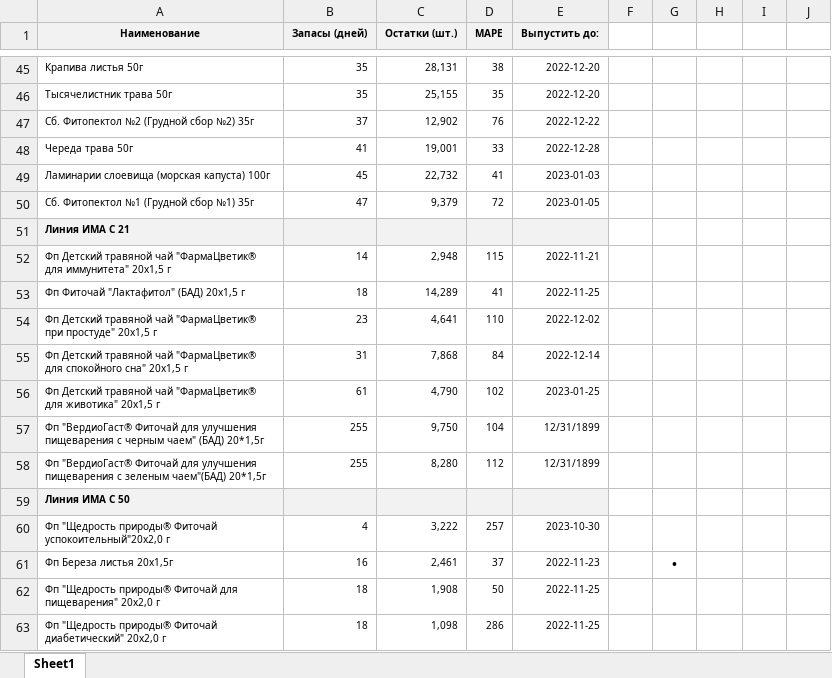
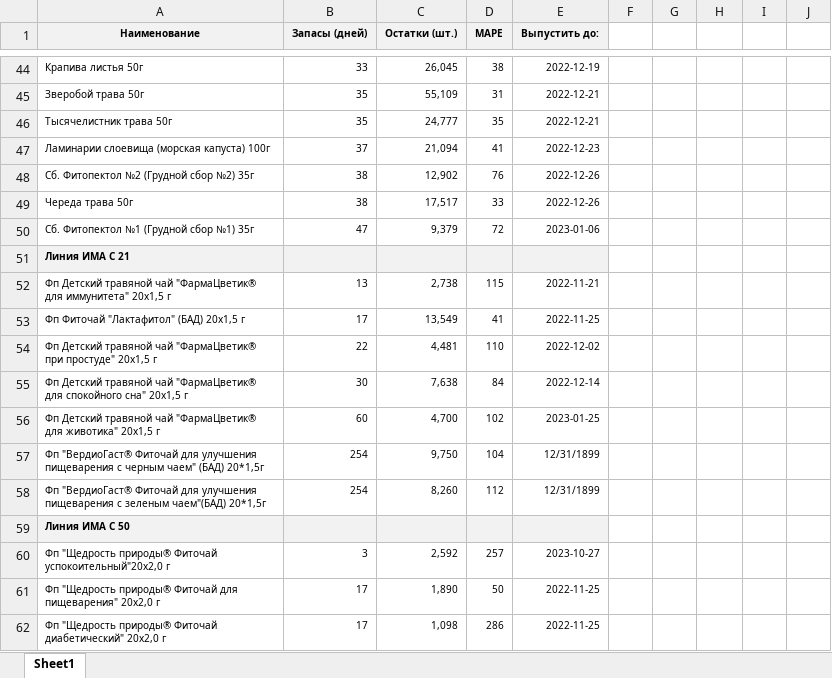
Before and after one commit to andreykoz82/KPI-PBI, an Excel workbook: stock_analysis_final.xlsx, sheet Sheet1, drawn as a sheet; only a part is shown, gaps mark what is left out; values as stored, in another font and other column widths than the file's, no borders; conditional formats not drawn; removed rows and columns are numbered as before the commit, all else as after; the diff covers the shown part only; the diff names each change by its address in the sheet, - before the commit and + after, or states it on an @@ line.

```diff
--- a/stock_analysis_final.xlsx (sheet Sheet1)
+++ b/stock_analysis_final.xlsx (sheet Sheet1)
-B44 (Запасы (дней)): 35
+B44 (Запасы (дней)): 33
-C44 (Остатки (шт.)): 28,131
+C44 (Остатки (шт.)): 26,045
-E44 (Выпустить до:): 2022-12-20
+E44 (Выпустить до:): 2022-12-19
+row 45: Зверобой трава 50г | 35 | 55,109 | 31 | 2022-12-21 |  |  | 0
-C46 (Остатки (шт.)): 25,155
+C46 (Остатки (шт.)): 24,777
-E46 (Выпустить до:): 2022-12-20
+E46 (Выпустить до:): 2022-12-21
+row 47: Ламинарии слоевища (морская капуста) 100г | 37 | 21,094 | 41 | 2022-12-23 |  |  | 0
-B48 (Запасы (дней)): 37
+B48 (Запасы (дней)): 38
-E48 (Выпустить до:): 2022-12-22
+E48 (Выпустить до:): 2022-12-26
-B49 (Запасы (дней)): 41
+B49 (Запасы (дней)): 38
-C49 (Остатки (шт.)): 19,001
+C49 (Остатки (шт.)): 17,517
-E49 (Выпустить до:): 2022-12-28
+E49 (Выпустить до:): 2022-12-26
-row 49: Ламинарии слоевища (морская капуста) 100г | 45 | 22,732 | 41 | 2023-01-03 |  |  | 0
-E50 (Выпустить до:): 2023-01-05
+E50 (Выпустить до:): 2023-01-06
-B52 (Запасы (дней)): 14
+B52 (Запасы (дней)): 13
-C52 (Остатки (шт.)): 2,948
+C52 (Остатки (шт.)): 2,738
-B53 (Запасы (дней)): 18
+B53 (Запасы (дней)): 17
-C53 (Остатки (шт.)): 14,289
+C53 (Остатки (шт.)): 13,549
-B54 (Запасы (дней)): 23
+B54 (Запасы (дней)): 22
-C54 (Остатки (шт.)): 4,641
+C54 (Остатки (шт.)): 4,481
-B55 (Запасы (дней)): 31
+B55 (Запасы (дней)): 30
-C55 (Остатки (шт.)): 7,868
+C55 (Остатки (шт.)): 7,638
-B56 (Запасы (дней)): 61
+B56 (Запасы (дней)): 60
-C56 (Остатки (шт.)): 4,790
+C56 (Остатки (шт.)): 4,700
-B57:B58 (Запасы (дней)): 255
+B57:B58 (Запасы (дней)): 254
-C58 (Остатки (шт.)): 8,280
+C58 (Остатки (шт.)): 8,260
-B60 (Запасы (дней)): 4
+B60 (Запасы (дней)): 3
-C60 (Остатки (шт.)): 3,222
+C60 (Остатки (шт.)): 2,592
-E60 (Выпустить до:): 2023-10-30
+E60 (Выпустить до:): 2023-10-27
-row 61: Фп Береза листья 20x1,5г | 16 | 2,461 | 37 | 2022-11-23 |  | • | 4924
-B61:B62 (Запасы (дней)): 18
+B61:B62 (Запасы (дней)): 17
-C61 (Остатки (шт.)): 1,908
+C61 (Остатки (шт.)): 1,890
```
Also changed, not shown: 18 added rows, 18 removed rows and 180 edited cells elsewhere in this sheet, formulas that keep their value, 1 other file.
